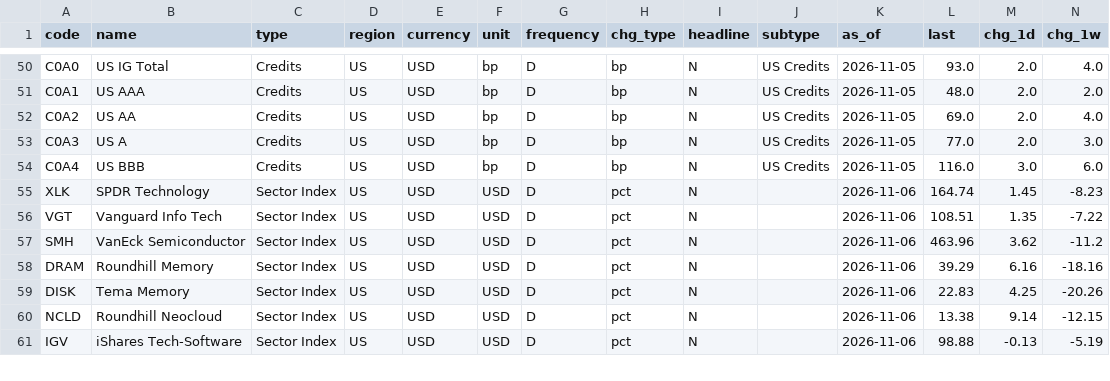
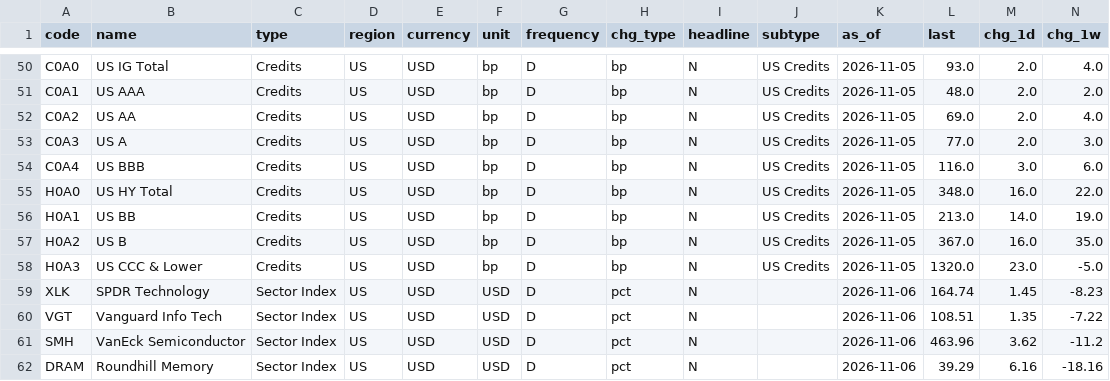
Before and after one commit to EricLiu76/market-dashboard, a CSV file: data/market_snapshot.csv, drawn as a sheet; only a part is shown, gaps mark what is left out; the shorter side is filled out with more unchanged rows; rows hold the shown columns only; the diff names each change by its address in the sheet, - before the commit and + after, or states it on an @@ line.

Commit message:
Refresh dashboard data, 09 Nov 2026 22:38 SGT

```diff
--- a/data/market_snapshot.csv
+++ b/data/market_snapshot.csv
+row 55: H0A0 | US HY Total | Credits | US | USD | bp | D | bp | N | US Credits | 2026-11-05 | 348.0 | 16.0 | 22.0
+row 56: H0A1 | US BB | Credits | US | USD | bp | D | bp | N | US Credits | 2026-11-05 | 213.0 | 14.0 | 19.0
+row 57: H0A2 | US B | Credits | US | USD | bp | D | bp | N | US Credits | 2026-11-05 | 367.0 | 16.0 | 35.0
+row 58: H0A3 | US CCC & Lower | Credits | US | USD | bp | D | bp | N | US Credits | 2026-11-05 | 1320.0 | 23.0 | -5.0
```
Also changed, not shown: data/data_status.csv, 1 other file.
